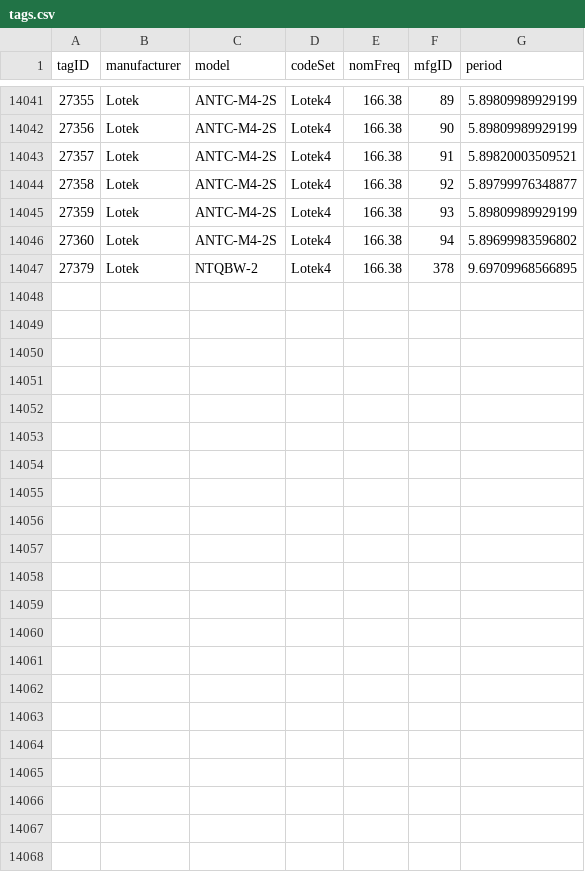
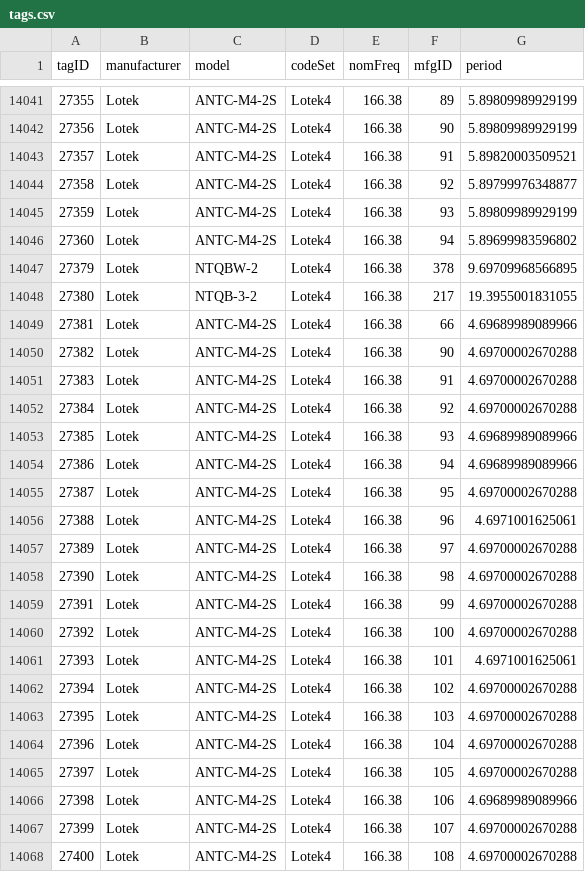
Before and after one commit to jbrzusto/motus-metadata-history, a CSV file: tags.csv, drawn as a sheet; only a part is shown, gaps mark what is left out; the diff names each change by its address in the sheet, - before the commit and + after, or states it on an @@ line.

Commit message:
revised upstream

```diff
--- a/tags.csv
+++ b/tags.csv
+row 14048: 27380 | Lotek | NTQB-3-2 | Lotek4 | 166.38 | 217 | 19.3955001831055
+row 14049: 27381 | Lotek | ANTC-M4-2S | Lotek4 | 166.38 | 66 | 4.69689989089966
+row 14050: 27382 | Lotek | ANTC-M4-2S | Lotek4 | 166.38 | 90 | 4.69700002670288
+row 14051: 27383 | Lotek | ANTC-M4-2S | Lotek4 | 166.38 | 91 | 4.69700002670288
+row 14052: 27384 | Lotek | ANTC-M4-2S | Lotek4 | 166.38 | 92 | 4.69700002670288
+row 14053: 27385 | Lotek | ANTC-M4-2S | Lotek4 | 166.38 | 93 | 4.69689989089966
+row 14054: 27386 | Lotek | ANTC-M4-2S | Lotek4 | 166.38 | 94 | 4.69689989089966
+row 14055: 27387 | Lotek | ANTC-M4-2S | Lotek4 | 166.38 | 95 | 4.69700002670288
+row 14056: 27388 | Lotek | ANTC-M4-2S | Lotek4 | 166.38 | 96 | 4.6971001625061
+row 14057: 27389 | Lotek | ANTC-M4-2S | Lotek4 | 166.38 | 97 | 4.69700002670288
+row 14058: 27390 | Lotek | ANTC-M4-2S | Lotek4 | 166.38 | 98 | 4.69700002670288
+row 14059: 27391 | Lotek | ANTC-M4-2S | Lotek4 | 166.38 | 99 | 4.69700002670288
+row 14060: 27392 | Lotek | ANTC-M4-2S | Lotek4 | 166.38 | 100 | 4.69700002670288
+row 14061: 27393 | Lotek | ANTC-M4-2S | Lotek4 | 166.38 | 101 | 4.6971001625061
+row 14062: 27394 | Lotek | ANTC-M4-2S | Lotek4 | 166.38 | 102 | 4.69700002670288
+row 14063: 27395 | Lotek | ANTC-M4-2S | Lotek4 | 166.38 | 103 | 4.69700002670288
+row 14064: 27396 | Lotek | ANTC-M4-2S | Lotek4 | 166.38 | 104 | 4.69700002670288
+row 14065: 27397 | Lotek | ANTC-M4-2S | Lotek4 | 166.38 | 105 | 4.69700002670288
+row 14066: 27398 | Lotek | ANTC-M4-2S | Lotek4 | 166.38 | 106 | 4.69689989089966
+row 14067: 27399 | Lotek | ANTC-M4-2S | Lotek4 | 166.38 | 107 | 4.69700002670288
+row 14068: 27400 | Lotek | ANTC-M4-2S | Lotek4 | 166.38 | 108 | 4.69700002670288
```
